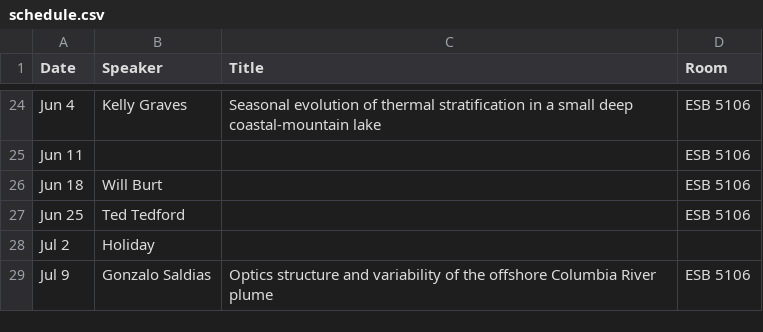
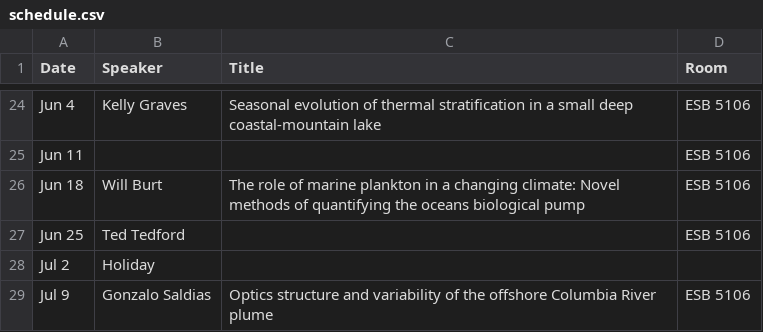
Before and after one commit to danielrobb/phys-ocgy-seminars, a CSV file: schedule.csv, drawn as a sheet; only a part is shown, gaps mark what is left out.

Commit message:
Add title

```diff
--- a/schedule.csv
+++ b/schedule.csv
@@ -25,3 +25,3 @@ Jun 4, Kelly Graves, Seasonal evolution of thermal stratification in a small dee
 Jun 11,,, ESB 5106
-Jun 18, Will Burt,, ESB 5106
+Jun 18, Will Burt, The role of marine plankton in a changing climate: Novel methods of quantifying the oceans biological pump, ESB 5106
 Jun 25, Ted Tedford,, ESB 5106
```
Also changed, not shown: 1 other file.
